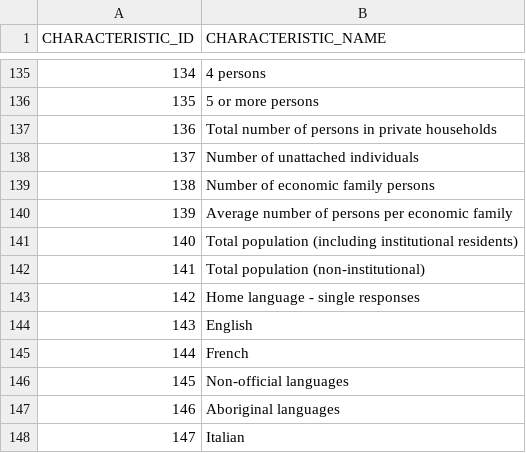
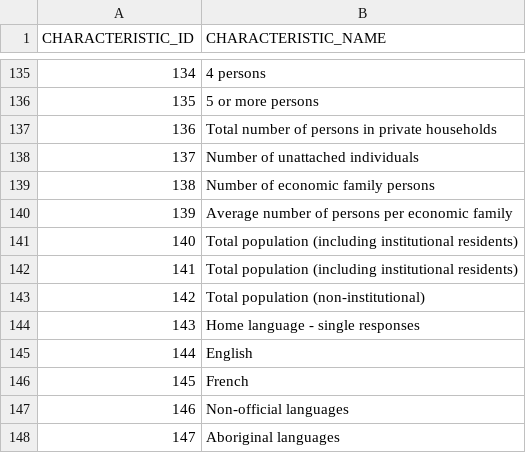
Before and after one commit to lemon-mochi/Canada_Census_Maps, a CSV file: backend/characteristics/1986_characteristics.csv, drawn as a sheet; only a part is shown, gaps mark what is left out; the shorter side is filled out with more unchanged rows; addresses are those after the commit; the diff names each change by its address in the sheet, - before the commit and + after, or states it on an @@ line.

Commit message:
fix mistake in 1986 characteristic ids and mappings

```diff
--- a/backend/characteristics/1986_characteristics.csv
+++ b/backend/characteristics/1986_characteristics.csv
+row 141: 140 | Total population (including institutional residents)
@@ column A (CHARACTERISTIC_ID) renumbered from row 142 down @@
```
Also changed, not shown: backend/mappings/csv_mappings/1986_csv_id_mappings.csv.
